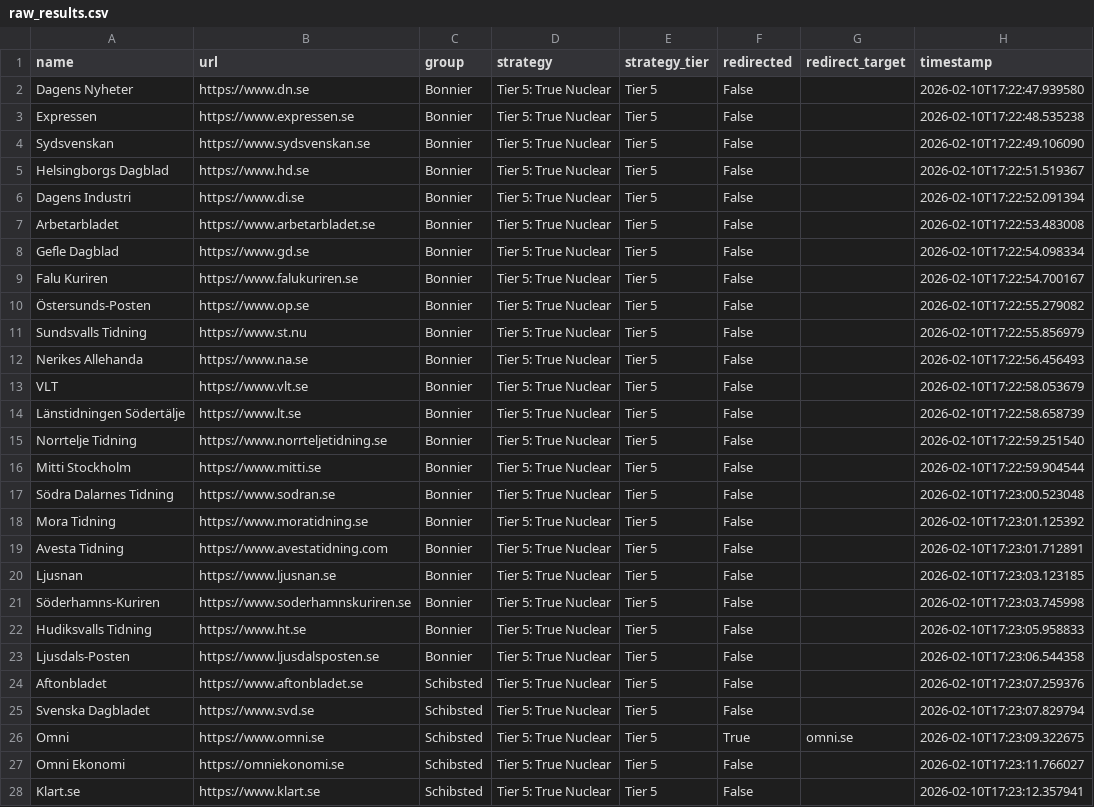
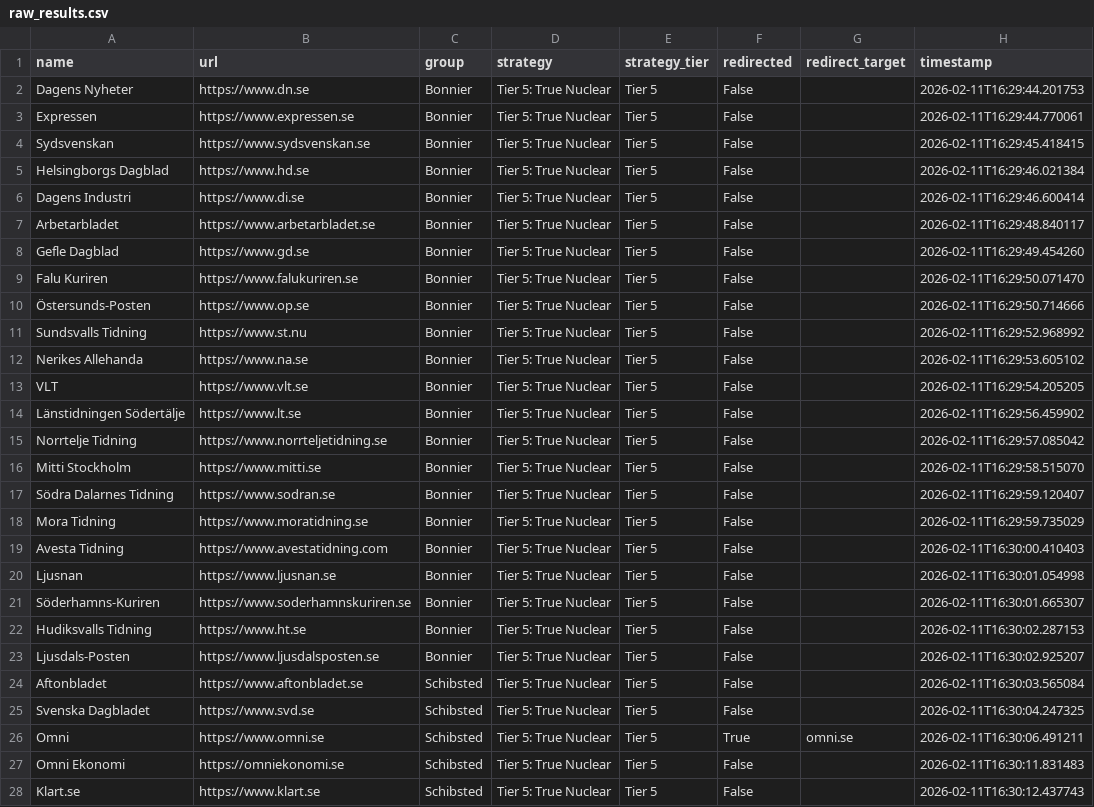
Before and after one commit to nabilalharethi/robot_txt_thesis, a CSV file: raw_results.csv, drawn as a sheet; only a part is shown; the diff covers the shown part only; the diff names each change by its address in the sheet, - before the commit and + after, or states it on an @@ line.

```diff
--- a/raw_results.csv
+++ b/raw_results.csv
-H2 (timestamp): 2026-02-10T17:22:47.939580
+H2 (timestamp): 2026-02-11T16:29:44.201753
-H3 (timestamp): 2026-02-10T17:22:48.535238
+H3 (timestamp): 2026-02-11T16:29:44.770061
-H4 (timestamp): 2026-02-10T17:22:49.106090
+H4 (timestamp): 2026-02-11T16:29:45.418415
-H5 (timestamp): 2026-02-10T17:22:51.519367
+H5 (timestamp): 2026-02-11T16:29:46.021384
-H6 (timestamp): 2026-02-10T17:22:52.091394
+H6 (timestamp): 2026-02-11T16:29:46.600414
-H7 (timestamp): 2026-02-10T17:22:53.483008
+H7 (timestamp): 2026-02-11T16:29:48.840117
-H8 (timestamp): 2026-02-10T17:22:54.098334
+H8 (timestamp): 2026-02-11T16:29:49.454260
-H9 (timestamp): 2026-02-10T17:22:54.700167
+H9 (timestamp): 2026-02-11T16:29:50.071470
-H10 (timestamp): 2026-02-10T17:22:55.279082
+H10 (timestamp): 2026-02-11T16:29:50.714666
-H11 (timestamp): 2026-02-10T17:22:55.856979
+H11 (timestamp): 2026-02-11T16:29:52.968992
-H12 (timestamp): 2026-02-10T17:22:56.456493
+H12 (timestamp): 2026-02-11T16:29:53.605102
-H13 (timestamp): 2026-02-10T17:22:58.053679
+H13 (timestamp): 2026-02-11T16:29:54.205205
-H14 (timestamp): 2026-02-10T17:22:58.658739
+H14 (timestamp): 2026-02-11T16:29:56.459902
-H15 (timestamp): 2026-02-10T17:22:59.251540
+H15 (timestamp): 2026-02-11T16:29:57.085042
-H16 (timestamp): 2026-02-10T17:22:59.904544
+H16 (timestamp): 2026-02-11T16:29:58.515070
-H17 (timestamp): 2026-02-10T17:23:00.523048
+H17 (timestamp): 2026-02-11T16:29:59.120407
-H18 (timestamp): 2026-02-10T17:23:01.125392
+H18 (timestamp): 2026-02-11T16:29:59.735029
-H19 (timestamp): 2026-02-10T17:23:01.712891
+H19 (timestamp): 2026-02-11T16:30:00.410403
-H20 (timestamp): 2026-02-10T17:23:03.123185
+H20 (timestamp): 2026-02-11T16:30:01.054998
-H21 (timestamp): 2026-02-10T17:23:03.745998
+H21 (timestamp): 2026-02-11T16:30:01.665307
-H22 (timestamp): 2026-02-10T17:23:05.958833
+H22 (timestamp): 2026-02-11T16:30:02.287153
-H23 (timestamp): 2026-02-10T17:23:06.544358
+H23 (timestamp): 2026-02-11T16:30:02.925207
-H24 (timestamp): 2026-02-10T17:23:07.259376
+H24 (timestamp): 2026-02-11T16:30:03.565084
-H25 (timestamp): 2026-02-10T17:23:07.829794
+H25 (timestamp): 2026-02-11T16:30:04.247325
-H26 (timestamp): 2026-02-10T17:23:09.322675
+H26 (timestamp): 2026-02-11T16:30:06.491211
-H27 (timestamp): 2026-02-10T17:23:11.766027
+H27 (timestamp): 2026-02-11T16:30:11.831483
-H28 (timestamp): 2026-02-10T17:23:12.357941
+H28 (timestamp): 2026-02-11T16:30:12.437743
```
Also changed, not shown: 55 edited cells elsewhere in this file, 9 other files.
